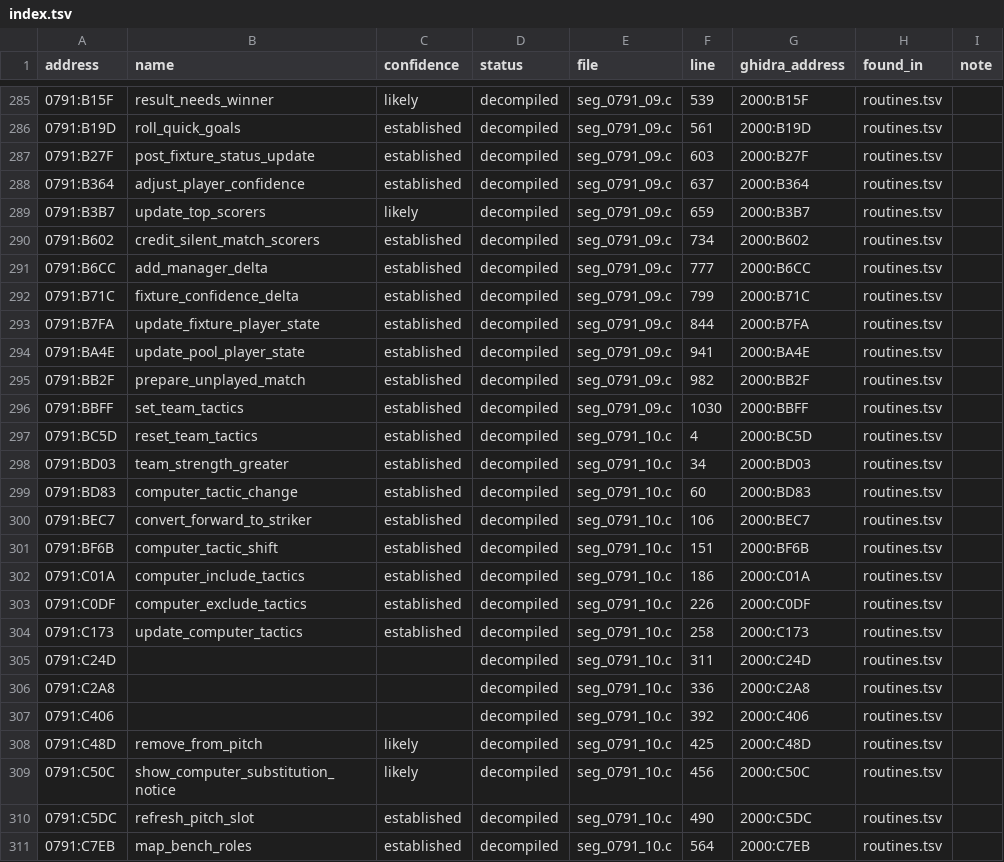
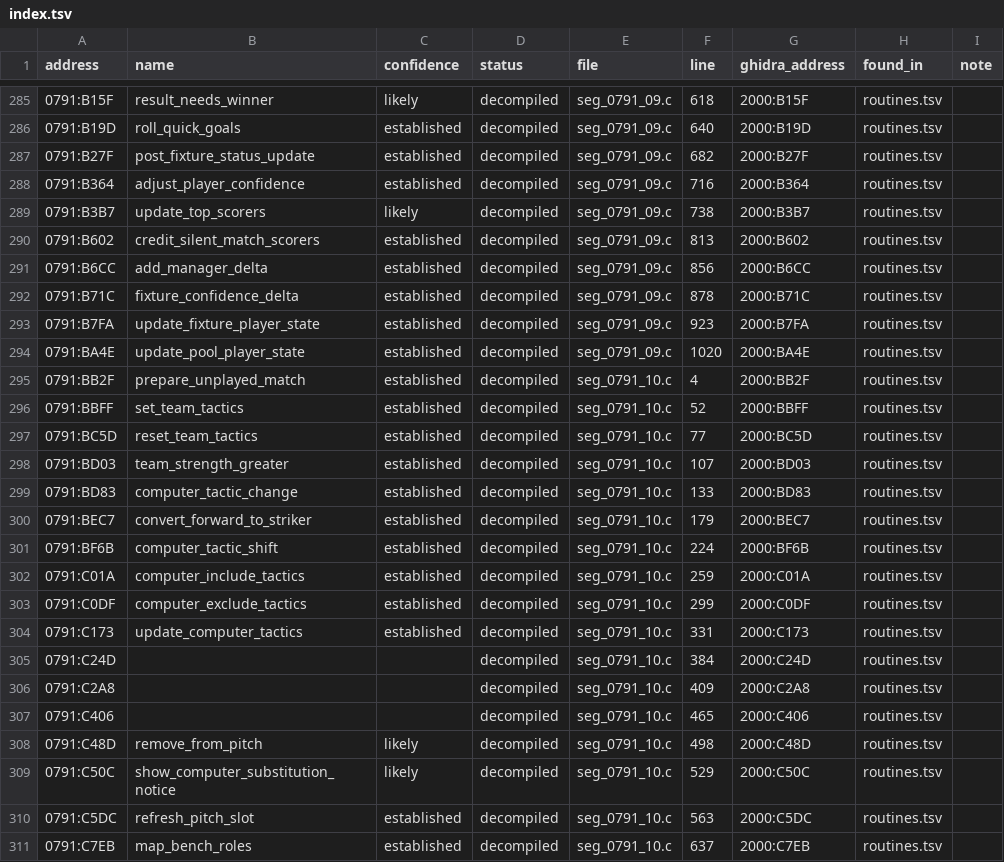
Before and after one commit to diegoami/goal2-archaeology, a TSV file: static/goal-exe/named/index.tsv, drawn as a sheet; only a part is shown, gaps mark what is left out; the diff covers the shown part only.

```diff
--- a/static/goal-exe/named/index.tsv
+++ b/static/goal-exe/named/index.tsv
@@ -285,27 +285,27 @@ address	name	confidence	status	file	line	ghidra_address	found_in	note
-0791:B15F	result_needs_winner	likely	decompiled	seg_0791_09.c	539	2000:B15F	routines.tsv	
-0791:B19D	roll_quick_goals	established	decompiled	seg_0791_09.c	561	2000:B19D	routines.tsv	
-0791:B27F	post_fixture_status_update	established	decompiled	seg_0791_09.c	603	2000:B27F	routines.tsv	
-0791:B364	adjust_player_confidence	established	decompiled	seg_0791_09.c	637	2000:B364	routines.tsv	
-0791:B3B7	update_top_scorers	likely	decompiled	seg_0791_09.c	659	2000:B3B7	routines.tsv	
-0791:B602	credit_silent_match_scorers	established	decompiled	seg_0791_09.c	734	2000:B602	routines.tsv	
-0791:B6CC	add_manager_delta	established	decompiled	seg_0791_09.c	777	2000:B6CC	routines.tsv	
-0791:B71C	fixture_confidence_delta	established	decompiled	seg_0791_09.c	799	2000:B71C	routines.tsv	
-0791:B7FA	update_fixture_player_state	established	decompiled	seg_0791_09.c	844	2000:B7FA	routines.tsv	
-0791:BA4E	update_pool_player_state	established	decompiled	seg_0791_09.c	941	2000:BA4E	routines.tsv	
-0791:BB2F	prepare_unplayed_match	established	decompiled	seg_0791_09.c	982	2000:BB2F	routines.tsv	
-0791:BBFF	set_team_tactics	established	decompiled	seg_0791_09.c	1030	2000:BBFF	routines.tsv	
-0791:BC5D	reset_team_tactics	established	decompiled	seg_0791_10.c	4	2000:BC5D	routines.tsv	
-0791:BD03	team_strength_greater	established	decompiled	seg_0791_10.c	34	2000:BD03	routines.tsv	
-0791:BD83	computer_tactic_change	established	decompiled	seg_0791_10.c	60	2000:BD83	routines.tsv	
-0791:BEC7	convert_forward_to_striker	established	decompiled	seg_0791_10.c	106	2000:BEC7	routines.tsv	
-0791:BF6B	computer_tactic_shift	established	decompiled	seg_0791_10.c	151	2000:BF6B	routines.tsv	
-0791:C01A	computer_include_tactics	established	decompiled	seg_0791_10.c	186	2000:C01A	routines.tsv	
-0791:C0DF	computer_exclude_tactics	established	decompiled	seg_0791_10.c	226	2000:C0DF	routines.tsv	
-0791:C173	update_computer_tactics	established	decompiled	seg_0791_10.c	258	2000:C173	routines.tsv	
-0791:C24D			decompiled	seg_0791_10.c	311	2000:C24D	routines.tsv	
-0791:C2A8			decompiled	seg_0791_10.c	336	2000:C2A8	routines.tsv	
-0791:C406			decompiled	seg_0791_10.c	392	2000:C406	routines.tsv	
-0791:C48D	remove_from_pitch	likely	decompiled	seg_0791_10.c	425	2000:C48D	routines.tsv	
-0791:C50C	show_computer_substitution_notice	likely	decompiled	seg_0791_10.c	456	2000:C50C	routines.tsv	
-0791:C5DC	refresh_pitch_slot	established	decompiled	seg_0791_10.c	490	2000:C5DC	routines.tsv	
-0791:C7EB	map_bench_roles	established	decompiled	seg_0791_10.c	564	2000:C7EB	routines.tsv	
+0791:B15F	result_needs_winner	likely	decompiled	seg_0791_09.c	618	2000:B15F	routines.tsv	
+0791:B19D	roll_quick_goals	established	decompiled	seg_0791_09.c	640	2000:B19D	routines.tsv	
+0791:B27F	post_fixture_status_update	established	decompiled	seg_0791_09.c	682	2000:B27F	routines.tsv	
+0791:B364	adjust_player_confidence	established	decompiled	seg_0791_09.c	716	2000:B364	routines.tsv	
+0791:B3B7	update_top_scorers	likely	decompiled	seg_0791_09.c	738	2000:B3B7	routines.tsv	
+0791:B602	credit_silent_match_scorers	established	decompiled	seg_0791_09.c	813	2000:B602	routines.tsv	
+0791:B6CC	add_manager_delta	established	decompiled	seg_0791_09.c	856	2000:B6CC	routines.tsv	
+0791:B71C	fixture_confidence_delta	established	decompiled	seg_0791_09.c	878	2000:B71C	routines.tsv	
+0791:B7FA	update_fixture_player_state	established	decompiled	seg_0791_09.c	923	2000:B7FA	routines.tsv	
+0791:BA4E	update_pool_player_state	established	decompiled	seg_0791_09.c	1020	2000:BA4E	routines.tsv	
+0791:BB2F	prepare_unplayed_match	established	decompiled	seg_0791_10.c	4	2000:BB2F	routines.tsv	
+0791:BBFF	set_team_tactics	established	decompiled	seg_0791_10.c	52	2000:BBFF	routines.tsv	
+0791:BC5D	reset_team_tactics	established	decompiled	seg_0791_10.c	77	2000:BC5D	routines.tsv	
+0791:BD03	team_strength_greater	established	decompiled	seg_0791_10.c	107	2000:BD03	routines.tsv	
+0791:BD83	computer_tactic_change	established	decompiled	seg_0791_10.c	133	2000:BD83	routines.tsv	
+0791:BEC7	convert_forward_to_striker	established	decompiled	seg_0791_10.c	179	2000:BEC7	routines.tsv	
+0791:BF6B	computer_tactic_shift	established	decompiled	seg_0791_10.c	224	2000:BF6B	routines.tsv	
+0791:C01A	computer_include_tactics	established	decompiled	seg_0791_10.c	259	2000:C01A	routines.tsv	
+0791:C0DF	computer_exclude_tactics	established	decompiled	seg_0791_10.c	299	2000:C0DF	routines.tsv	
+0791:C173	update_computer_tactics	established	decompiled	seg_0791_10.c	331	2000:C173	routines.tsv	
+0791:C24D			decompiled	seg_0791_10.c	384	2000:C24D	routines.tsv	
+0791:C2A8			decompiled	seg_0791_10.c	409	2000:C2A8	routines.tsv	
+0791:C406			decompiled	seg_0791_10.c	465	2000:C406	routines.tsv	
+0791:C48D	remove_from_pitch	likely	decompiled	seg_0791_10.c	498	2000:C48D	routines.tsv	
+0791:C50C	show_computer_substitution_notice	likely	decompiled	seg_0791_10.c	529	2000:C50C	routines.tsv	
+0791:C5DC	refresh_pitch_slot	established	decompiled	seg_0791_10.c	563	2000:C5DC	routines.tsv	
+0791:C7EB	map_bench_roles	established	decompiled	seg_0791_10.c	637	2000:C7EB	routines.tsv	
```
Also changed, not shown: 42 edited cells elsewhere in this file, 7 other files.
